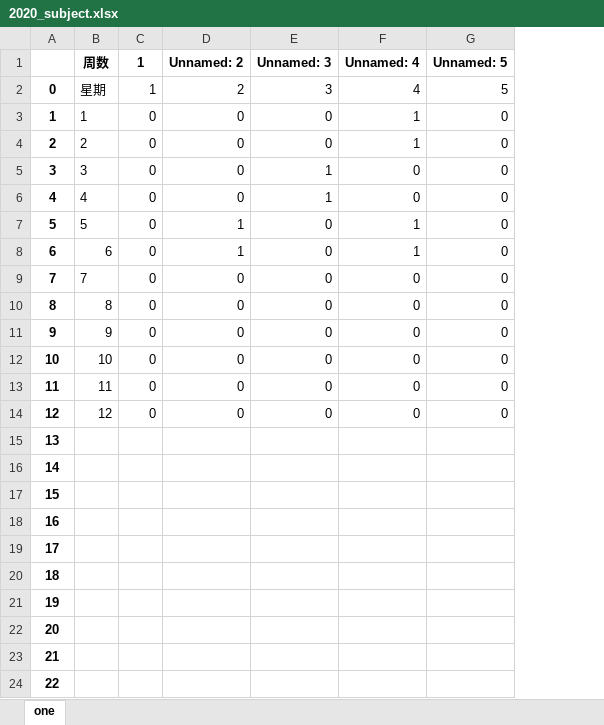
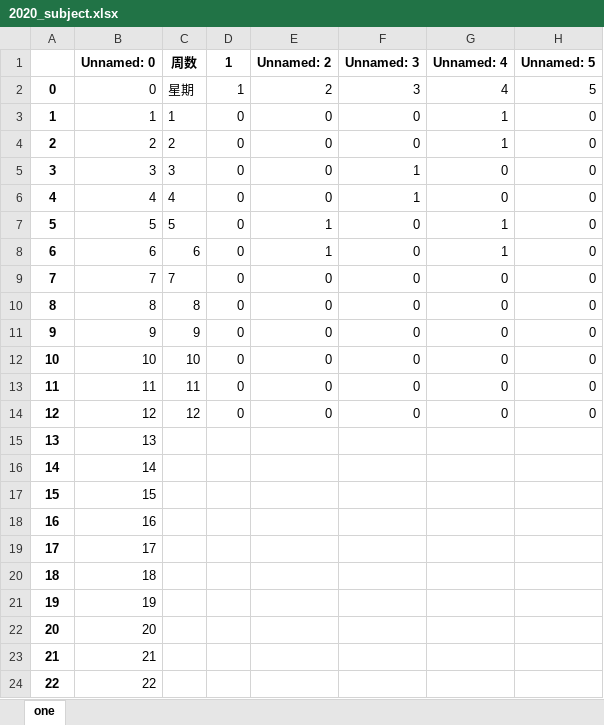
Before and after one commit to i1196689/GitPython, an Excel workbook: 2020_subject.xlsx, sheet one, drawn as a sheet; only a part is shown; values as stored, in another font and other column widths than the file's, no borders; the diff names each change by its address in the sheet, - before the commit and + after, or states it on an @@ line.

```diff
--- a/2020_subject.xlsx (sheet one)
+++ b/2020_subject.xlsx (sheet one)
+column B (Unnamed: 0), rows 2-24: 0 | 1 | 2 | 3 | 4 | 5 | 6 | 7 | 8 | 9 | 10 | 11 | 12 | 13 | 14 | 15 | 16 | 17 | 18 | 19 | 20 | 21 | 22
```
Also changed, not shown: 3 other files.
